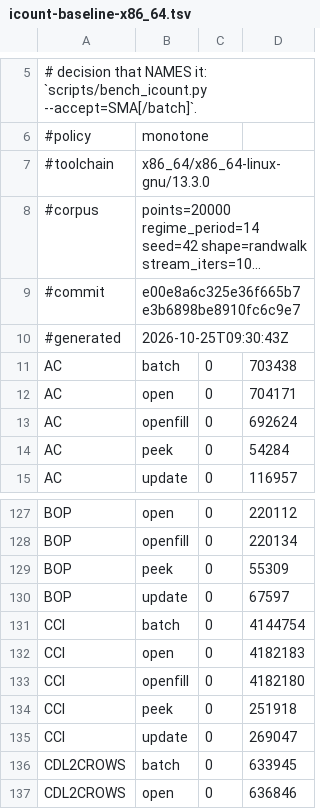
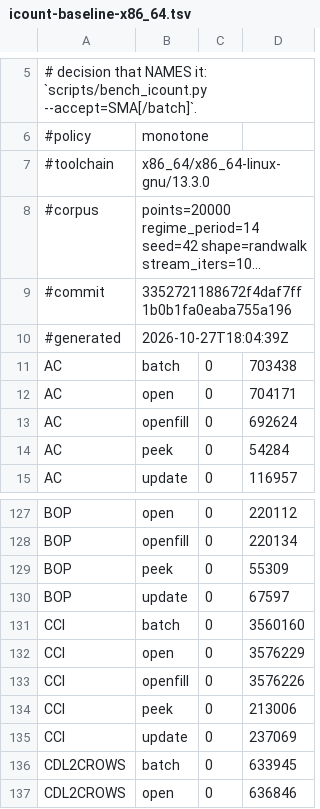
Before and after one commit to SewellZheng/stocks_picker, a TSV file: ta-lib-main/.github/perf/icount-baseline-x86_64.tsv, drawn as a sheet; only a part is shown, gaps mark what is left out; long unchanged cells end in …; the diff names each change by its address in the sheet, - before the commit and + after, or states it on an @@ line.

```diff
--- a/ta-lib-main/.github/perf/icount-baseline-x86_64.tsv
+++ b/ta-lib-main/.github/perf/icount-baseline-x86_64.tsv
-B9: e00e8a6c325e36f665b7e3b6898be8910fc6c9e7
+B9: 3352721188672f4daf7ff1b0b1fa0eaba755a196
-B10: 2026-10-25T09:30:43Z
+B10: 2026-10-27T18:04:39Z
-D131: 4144754
+D131: 3560160
-D132: 4182183
+D132: 3576229
-D133: 4182180
+D133: 3576226
-D134: 251918
+D134: 213006
-D135: 269047
+D135: 237069
```
Also changed, not shown: ta-lib-main/.github/perf/icount-baseline-x86_64-peg.tsv, 34 other files.
